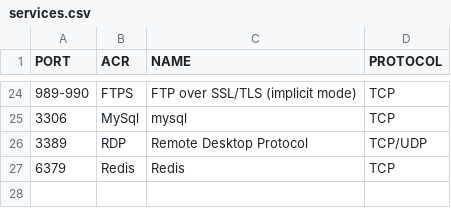
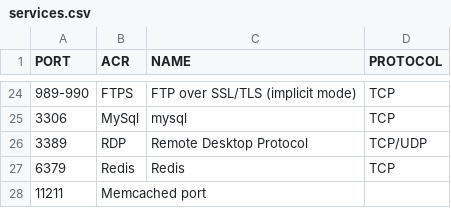
Before and after one commit to msoodb/Dunn, a CSV file: docs/source/services.csv, drawn as a sheet; only a part is shown, gaps mark what is left out.

```diff
--- a/docs/source/services.csv
+++ b/docs/source/services.csv
@@ -27 +27,2 @@ PORT,ACR,NAME,PROTOCOL
 6379,Redis,Redis,TCP
+11211,Memcached port
```
Also changed, not shown: 38 other files.
